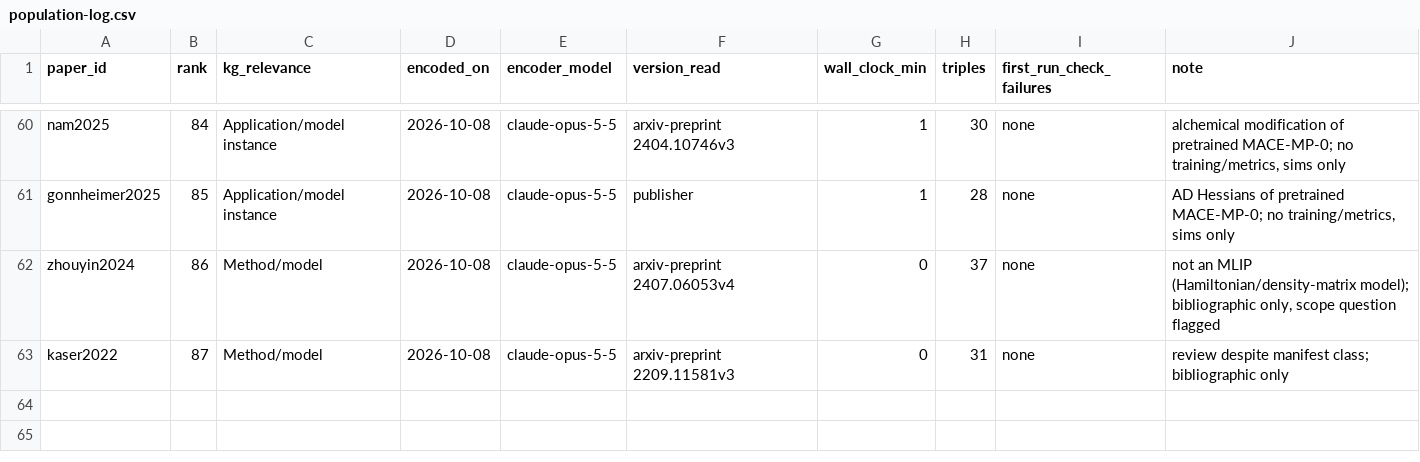
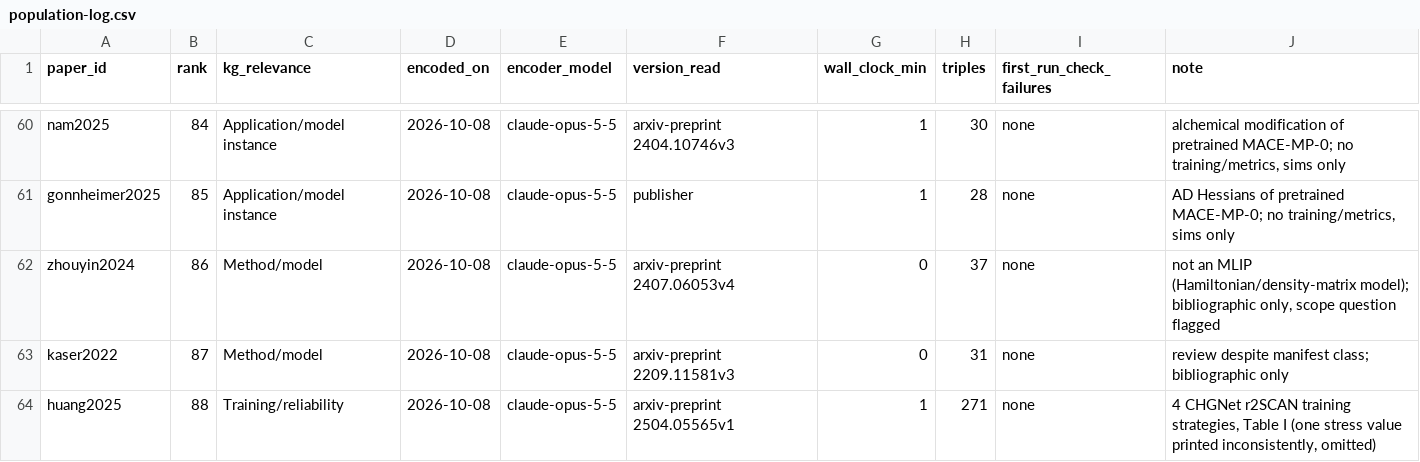
Before and after one commit to danielhz/mlips-ontology, a CSV file: artifacts/kg/population-log.csv, drawn as a sheet; only a part is shown, gaps mark what is left out.

Commit message:
kg: encode huang2025 (336 lines, 271 triples)

```diff
--- a/artifacts/kg/population-log.csv
+++ b/artifacts/kg/population-log.csv
@@ -63 +63,2 @@ zhouyin2024,86,Method/model,2026-10-08,claude-opus-5-5,arxiv-preprint 2407.06053
 kaser2022,87,Method/model,2026-10-08,claude-opus-5-5,arxiv-preprint 2209.11581v3,0,31,none,review despite manifest class; bibliographic only
+huang2025,88,Training/reliability,2026-10-08,claude-opus-5-5,arxiv-preprint 2504.05565v1,1,271,none,"4 CHGNet r2SCAN training strategies, Table I (one stress value printed inconsistently, omitted)"
```
Also changed, not shown: 1 other file.
